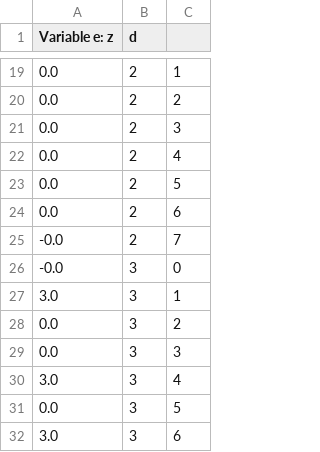
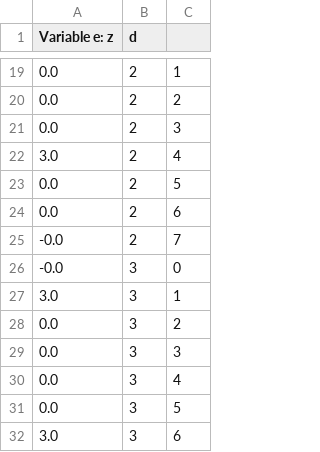
Before and after one commit to LukasGuthrie/Grupo-23, a CSV file: resultados/resultados_e.csv, drawn as a sheet; only a part is shown, gaps mark what is left out.

```diff
--- a/resultados/resultados_e.csv
+++ b/resultados/resultados_e.csv
@@ -21,3 +21,3 @@ Variable e: z, d
 0.0, 2, 3
-0.0, 2, 4
+3.0, 2, 4
 0.0, 2, 5
@@ -29,3 +29,3 @@ Variable e: z, d
 0.0, 3, 3
-3.0, 3, 4
+0.0, 3, 4
 0.0, 3, 5
```
Also changed, not shown: resultados/resultados_ev.csv, 1 other file.
